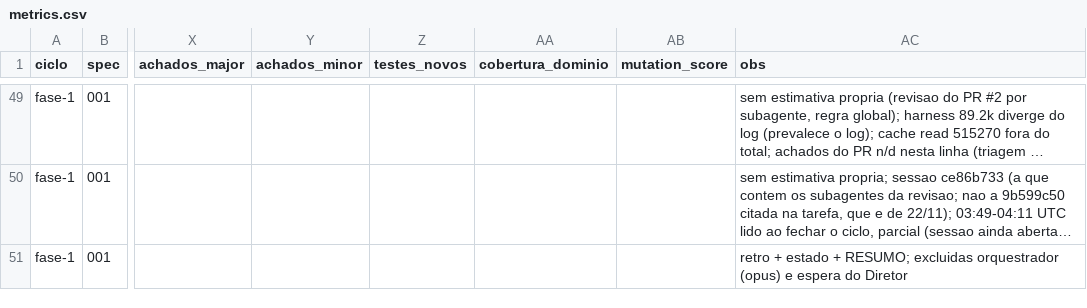
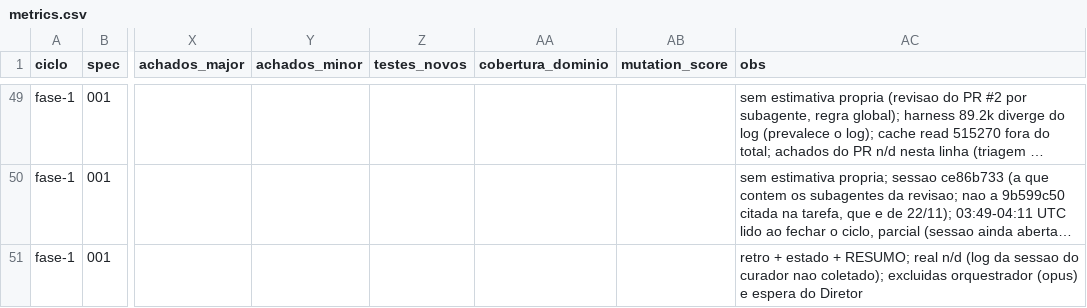
Before and after one commit to axmbo/sudoku-pwa, a CSV file: docs/process/metrics.csv, drawn as a sheet; only a part is shown, gaps mark what is left out; long unchanged cells end in …; the diff names each change by its address in the sheet, - before the commit and + after, or states it on an @@ line.

```diff
--- a/docs/process/metrics.csv
+++ b/docs/process/metrics.csv
-AC51 (obs): …+ RESUMO; excluidas orquestrador…
+AC51 (obs): …+ RESUMO; real n/d (log da sessao do curador nao coletado); excluidas orquestrador…
```
Also changed, not shown: 9 other files.
